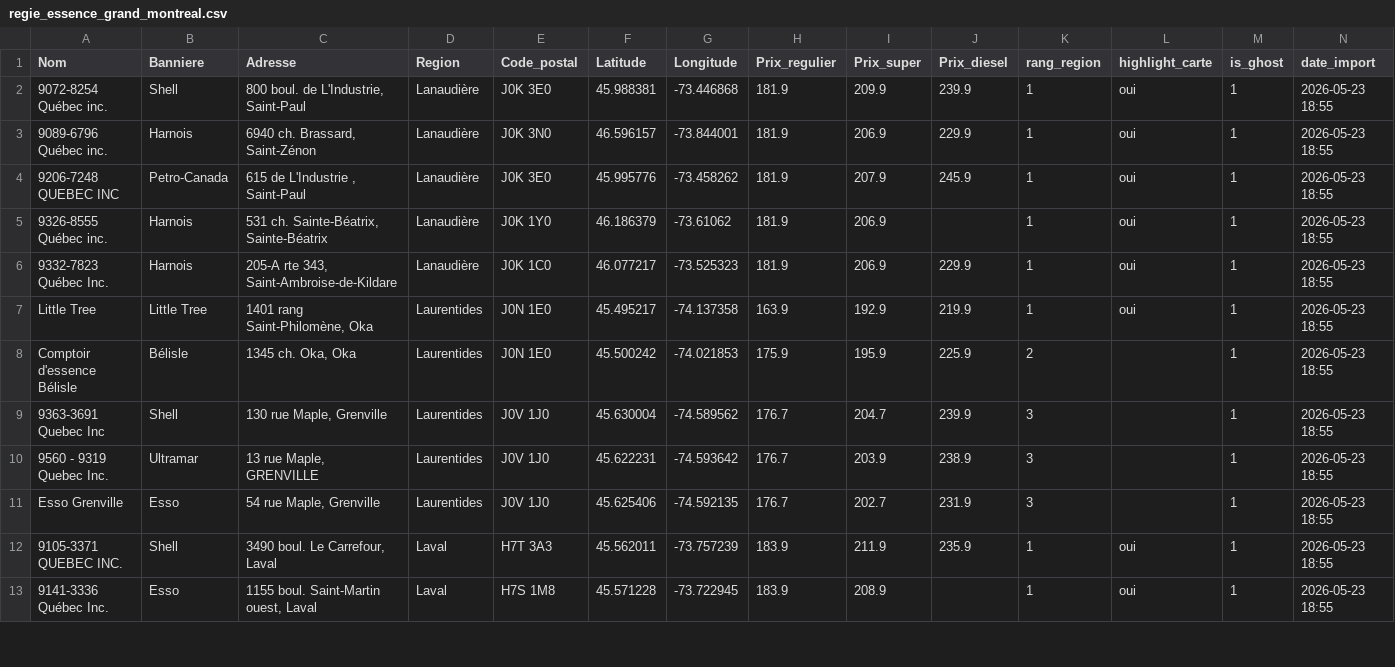
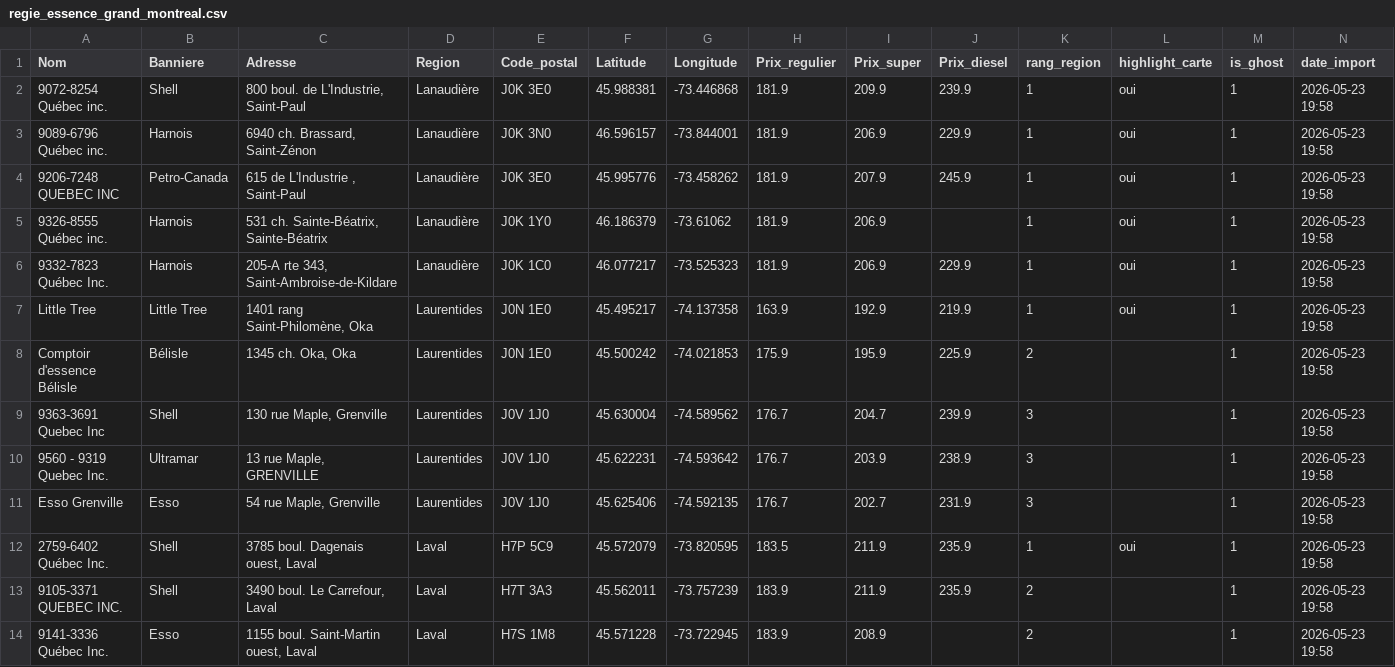
Before and after one commit to emclavel/regie-essence-quebec-data, a CSV file: data/regie_essence_grand_montreal.csv, drawn as a sheet; only a part is shown; the diff covers the shown part only.

```diff
--- a/data/regie_essence_grand_montreal.csv
+++ b/data/regie_essence_grand_montreal.csv
@@ -1,13 +1,14 @@
 Nom,Banniere,Adresse,Region,Code_postal,Latitude,Longitude,Prix_regulier,Prix_super,Prix_diesel,rang_region,highlight_carte,is_ghost,date_import
-9072-8254 Québec inc.,Shell,"800 boul. de L'Industrie, Saint-Paul",Lanaudière,J0K 3E0,45.988381,-73.446868,181.9,209.9,239.9,1,oui,1,2026-05-23 18:55
-9089-6796 Québec inc.,Harnois,"6940 ch. Brassard, Saint-Zénon",Lanaudière,J0K 3N0,46.596157,-73.844001,181.9,206.9,229.9,1,oui,1,2026-05-23 18:55
-9206-7248 QUEBEC INC,Petro-Canada,"615 de L'Industrie , Saint-Paul",Lanaudière,J0K 3E0,45.995776,-73.458262,181.9,207.9,245.9,1,oui,1,2026-05-23 18:55
-9326-8555 Québec inc.,Harnois,"531 ch. Sainte-Béatrix, Sainte-Béatrix",Lanaudière,J0K 1Y0,46.186379,-73.61062,181.9,206.9,,1,oui,1,2026-05-23 18:55
-9332-7823 Québec Inc.,Harnois,"205-A rte 343, Saint-Ambroise-de-Kildare",Lanaudière,J0K 1C0,46.077217,-73.525323,181.9,206.9,229.9,1,oui,1,2026-05-23 18:55
-Little Tree,Little Tree,"1401 rang Saint-Philomène, Oka",Laurentides,J0N 1E0,45.495217,-74.137358,163.9,192.9,219.9,1,oui,1,2026-05-23 18:55
-Comptoir d'essence Bélisle,Bélisle,"1345 ch. Oka, Oka",Laurentides,J0N 1E0,45.500242,-74.021853,175.9,195.9,225.9,2,,1,2026-05-23 18:55
-9363-3691 Quebec Inc,Shell,"130 rue Maple, Grenville",Laurentides,J0V 1J0,45.630004,-74.589562,176.7,204.7,239.9,3,,1,2026-05-23 18:55
-9560 - 9319 Quebec Inc.,Ultramar,"13 rue Maple, GRENVILLE",Laurentides,J0V 1J0,45.622231,-74.593642,176.7,203.9,238.9,3,,1,2026-05-23 18:55
-Esso Grenville,Esso,"54 rue Maple, Grenville",Laurentides,J0V 1J0,45.625406,-74.592135,176.7,202.7,231.9,3,,1,2026-05-23 18:55
-9105-3371 QUEBEC INC.,Shell,"3490 boul. Le Carrefour, Laval",Laval,H7T 3A3,45.562011,-73.757239,183.9,211.9,235.9,1,oui,1,2026-05-23 18:55
-9141-3336 Québec Inc.,Esso,"1155 boul. Saint-Martin ouest, Laval",Laval,H7S 1M8,45.571228,-73.722945,183.9,208.9,,1,oui,1,2026-05-23 18:55
+9072-8254 Québec inc.,Shell,"800 boul. de L'Industrie, Saint-Paul",Lanaudière,J0K 3E0,45.988381,-73.446868,181.9,209.9,239.9,1,oui,1,2026-05-23 19:58
+9089-6796 Québec inc.,Harnois,"6940 ch. Brassard, Saint-Zénon",Lanaudière,J0K 3N0,46.596157,-73.844001,181.9,206.9,229.9,1,oui,1,2026-05-23 19:58
+9206-7248 QUEBEC INC,Petro-Canada,"615 de L'Industrie , Saint-Paul",Lanaudière,J0K 3E0,45.995776,-73.458262,181.9,207.9,245.9,1,oui,1,2026-05-23 19:58
+9326-8555 Québec inc.,Harnois,"531 ch. Sainte-Béatrix, Sainte-Béatrix",Lanaudière,J0K 1Y0,46.186379,-73.61062,181.9,206.9,,1,oui,1,2026-05-23 19:58
+9332-7823 Québec Inc.,Harnois,"205-A rte 343, Saint-Ambroise-de-Kildare",Lanaudière,J0K 1C0,46.077217,-73.525323,181.9,206.9,229.9,1,oui,1,2026-05-23 19:58
+Little Tree,Little Tree,"1401 rang Saint-Philomène, Oka",Laurentides,J0N 1E0,45.495217,-74.137358,163.9,192.9,219.9,1,oui,1,2026-05-23 19:58
+Comptoir d'essence Bélisle,Bélisle,"1345 ch. Oka, Oka",Laurentides,J0N 1E0,45.500242,-74.021853,175.9,195.9,225.9,2,,1,2026-05-23 19:58
+9363-3691 Quebec Inc,Shell,"130 rue Maple, Grenville",Laurentides,J0V 1J0,45.630004,-74.589562,176.7,204.7,239.9,3,,1,2026-05-23 19:58
+9560 - 9319 Quebec Inc.,Ultramar,"13 rue Maple, GRENVILLE",Laurentides,J0V 1J0,45.622231,-74.593642,176.7,203.9,238.9,3,,1,2026-05-23 19:58
+Esso Grenville,Esso,"54 rue Maple, Grenville",Laurentides,J0V 1J0,45.625406,-74.592135,176.7,202.7,231.9,3,,1,2026-05-23 19:58
+2759-6402 Québec Inc.,Shell,"3785 boul. Dagenais ouest, Laval",Laval,H7P 5C9,45.572079,-73.820595,183.5,211.9,235.9,1,oui,1,2026-05-23 19:58
+9105-3371 QUEBEC INC.,Shell,"3490 boul. Le Carrefour, Laval",Laval,H7T 3A3,45.562011,-73.757239,183.9,211.9,235.9,2,,1,2026-05-23 19:58
+9141-3336 Québec Inc.,Esso,"1155 boul. Saint-Martin ouest, Laval",Laval,H7S 1M8,45.571228,-73.722945,183.9,208.9,,2,,1,2026-05-23 19:58
```
Also changed, not shown: 1 removed row and 21 edited cells elsewhere in this file, data/regie_essence_estrie.csv, data/regie_essence_mauricie.csv, 3 other files.
